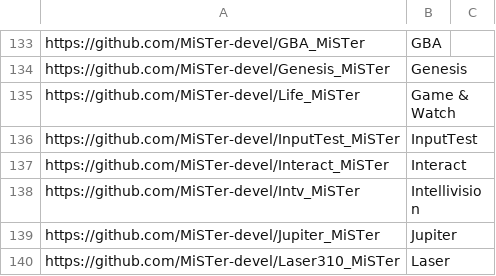
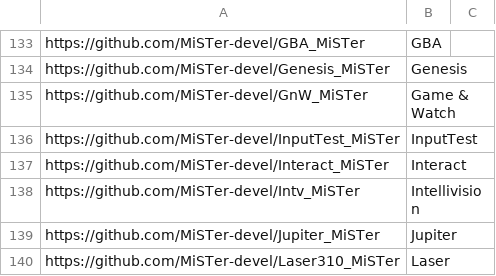
Before and after one commit to MiSTer-devel/MkDocs_MiSTer, a CSV file: docs/developer/corenames.csv, drawn as a sheet; only a part is shown, gaps mark what is left out.

Commit message:
fix wrong name

```diff
--- a/docs/developer/corenames.csv
+++ b/docs/developer/corenames.csv
@@ -134,3 +134,3 @@ https://github.com/MiSTer-devel/GBA_MiSTer,GBA,
 https://github.com/MiSTer-devel/Genesis_MiSTer,Genesis,
-https://github.com/MiSTer-devel/Life_MiSTer,Game & Watch,
+https://github.com/MiSTer-devel/GnW_MiSTer,Game & Watch,
 https://github.com/MiSTer-devel/InputTest_MiSTer,InputTest,
```
